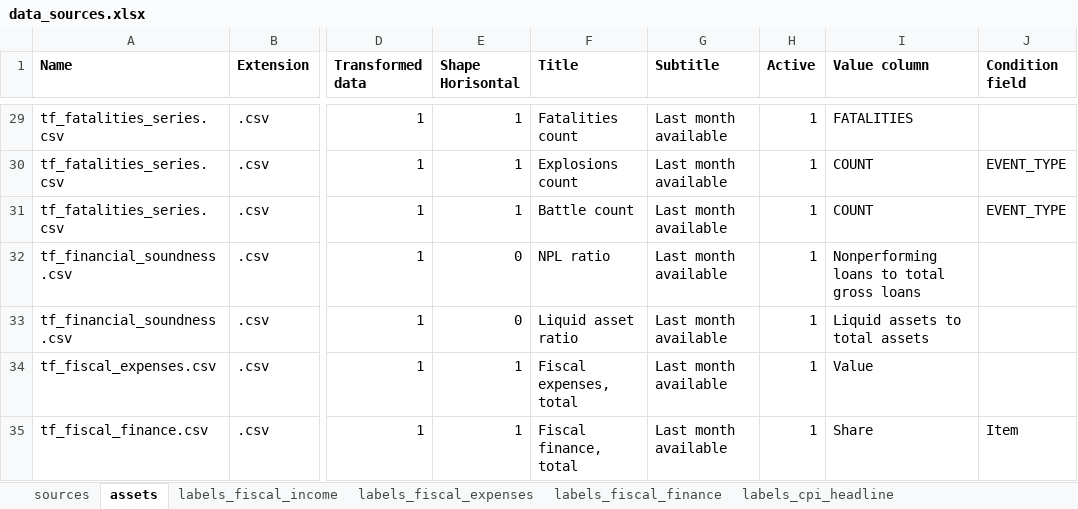
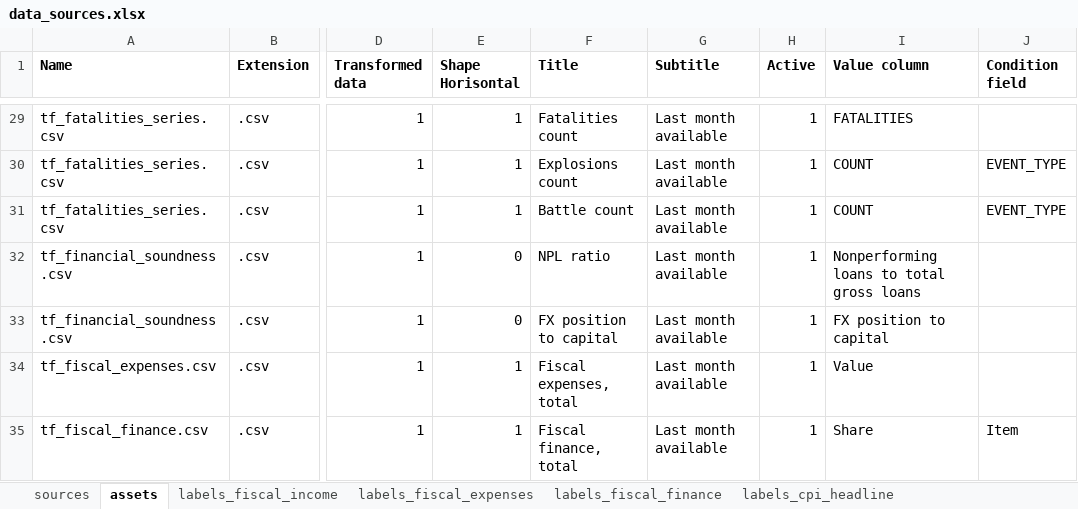
Before and after one commit to artkochnev/ukrainedb, an Excel workbook: assets/data_sources.xlsx, sheet assets, drawn as a sheet; only a part is shown, gaps mark what is left out; values as stored, in another font and other column widths than the file's, no borders; the diff names each change by its address in the sheet, - before the commit and + after, or states it on an @@ line.

Commit message:
metric updates

```diff
--- a/assets/data_sources.xlsx (sheet assets)
+++ b/assets/data_sources.xlsx (sheet assets)
-F33 (Title): Liquid asset ratio
+F33 (Title): FX position to capital
-I33 (Value column): Liquid assets to total assets
+I33 (Value column): FX position to capital
```
